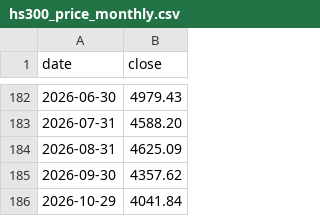
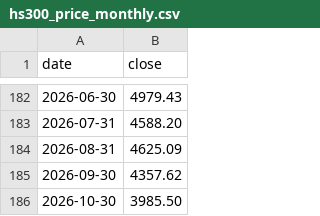
Before and after one commit to CoderEnko007/EquiBond, a CSV file: data/raw/hs300_price_monthly.csv, drawn as a sheet; only a part is shown, gaps mark what is left out; removed rows and columns are numbered as before the commit, all else as after; the diff names each change by its address in the sheet, - before the commit and + after, or states it on an @@ line.

```diff
--- a/data/raw/hs300_price_monthly.csv
+++ b/data/raw/hs300_price_monthly.csv
-row 186: 2026-10-29 | 4041.84
+row 186: 2026-10-30 | 3985.50
```
Also changed, not shown: data/raw/cgb_yield_daily.csv, data/raw/hs300_price_daily.csv, 2 other files.
